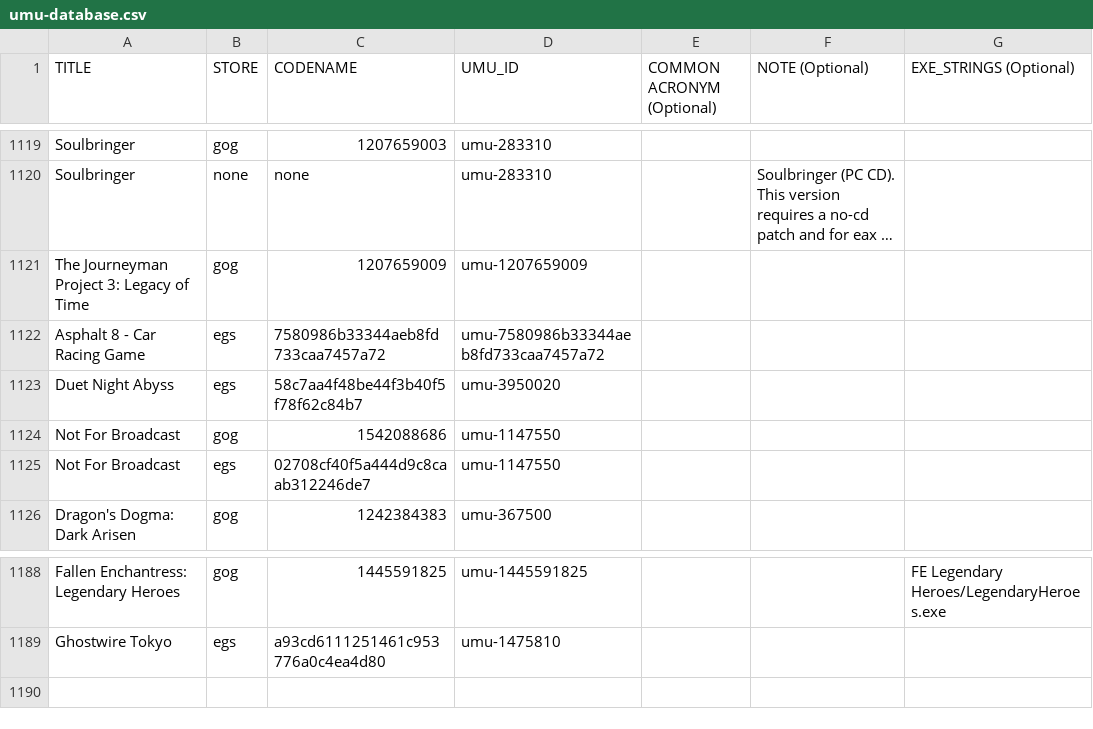
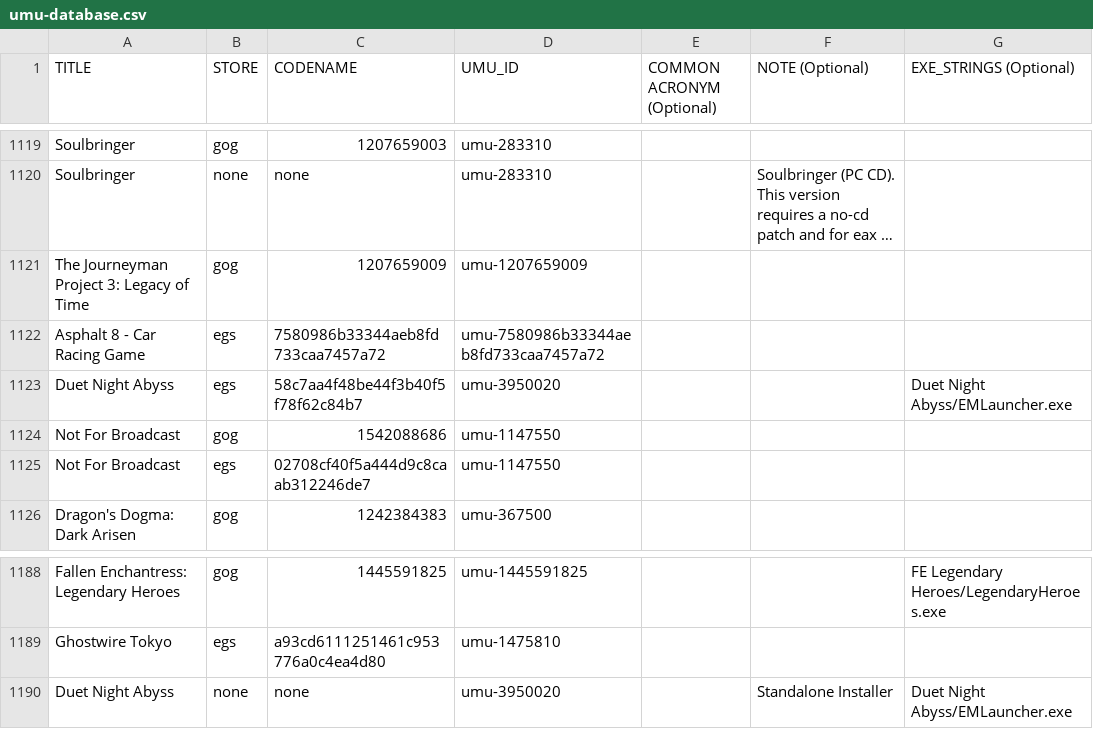
Before and after one commit to Open-Wine-Components/umu-database, a CSV file: umu-database.csv, drawn as a sheet; only a part is shown, gaps mark what is left out; long unchanged cells end in ….

Commit message:
add standalone duet night abyss

```diff
--- a/umu-database.csv
+++ b/umu-database.csv
@@ -1122,3 +1122,3 @@ The Journeyman Project 3: Legacy of Time,gog,1207659009,umu-1207659009,,,
 Asphalt 8 - Car Racing Game,egs,7580986b33344aeb8fd733caa7457a72,umu-7580986b33344aeb8fd733caa7457a72,,,
-Duet Night Abyss,egs,58c7aa4f48be44f3b40f5f78f62c84b7,umu-3950020,,,
+Duet Night Abyss,egs,58c7aa4f48be44f3b40f5f78f62c84b7,umu-3950020,,,Duet Night Abyss/EMLauncher.exe
 Not For Broadcast,gog,1542088686,umu-1147550,,,
@@ -1189 +1189,2 @@ Fallen Enchantress: Legendary Heroes,gog,1445591825,umu-1445591825,,,FE Legendar
 Ghostwire Tokyo,egs,a93cd6111251461c953776a0c4ea4d80,umu-1475810,,,
+Duet Night Abyss,none,none,umu-3950020,,Standalone Installer,Duet Night Abyss/EMLauncher.exe
```
